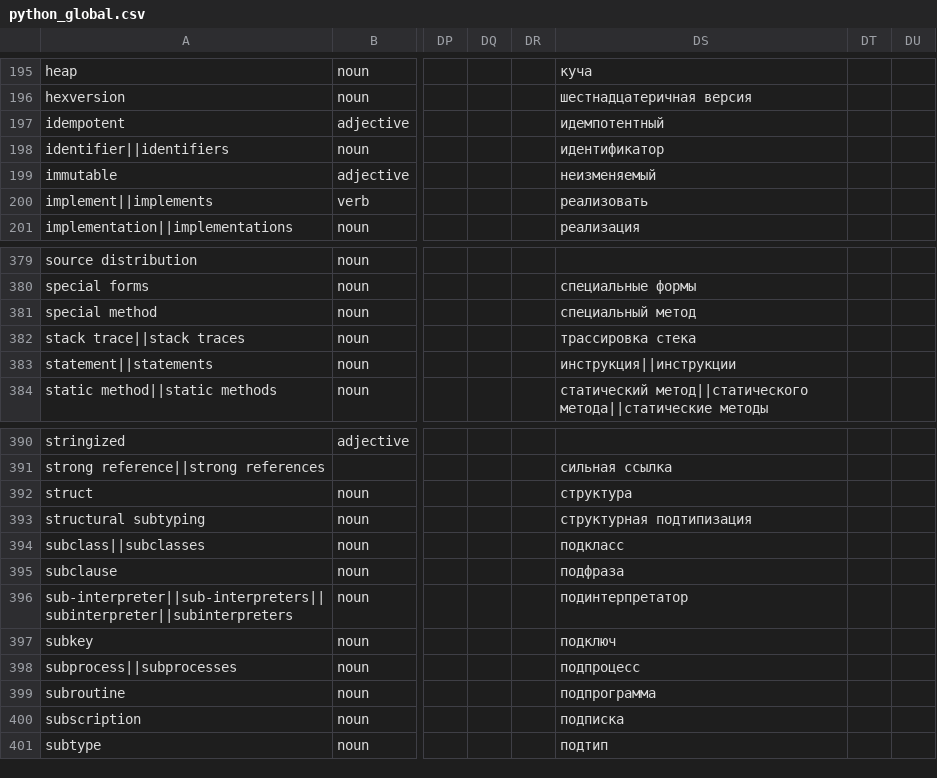
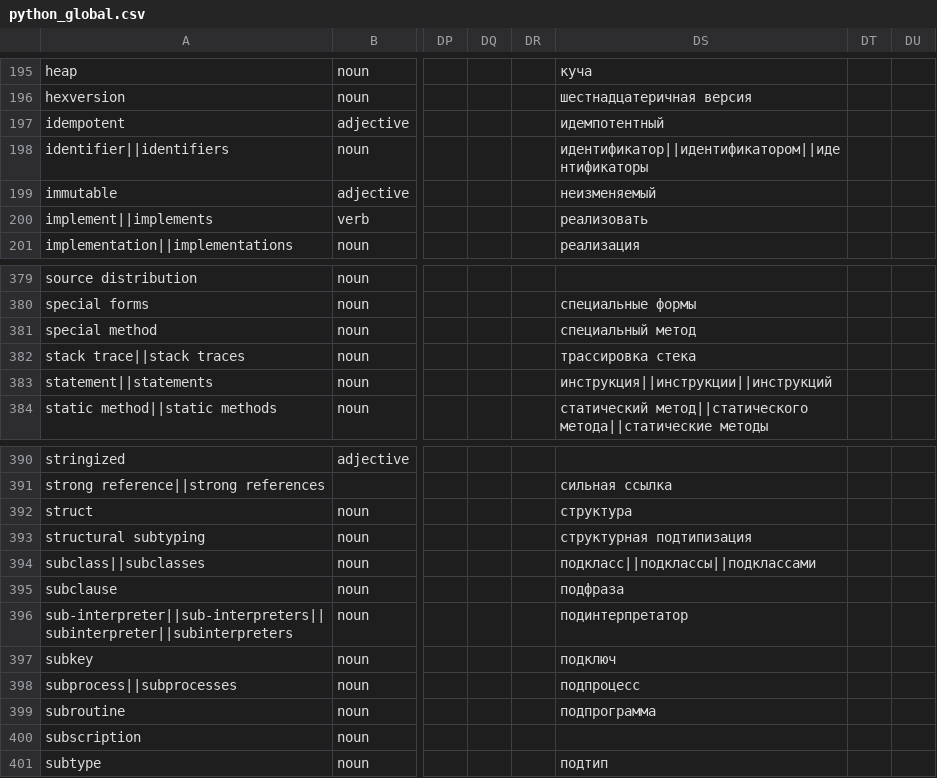
Before and after one commit to python-docs-translations/transifex-automations, a CSV file: python_global.csv, drawn as a sheet; only a part is shown, gaps mark what is left out; the diff names each change by its address in the sheet, - before the commit and + after, or states it on an @@ line.

```diff
--- a/python_global.csv
+++ b/python_global.csv
-DS198: идентификатор
+DS198: идентификатор||идентификатором||идентификаторы
-DS383: инструкция||инструкции
+DS383: инструкция||инструкции||инструкций
-DS394: подкласс
+DS394: подкласс||подклассы||подклассами
-DS400: подписка
+DS400: (empty)
```
